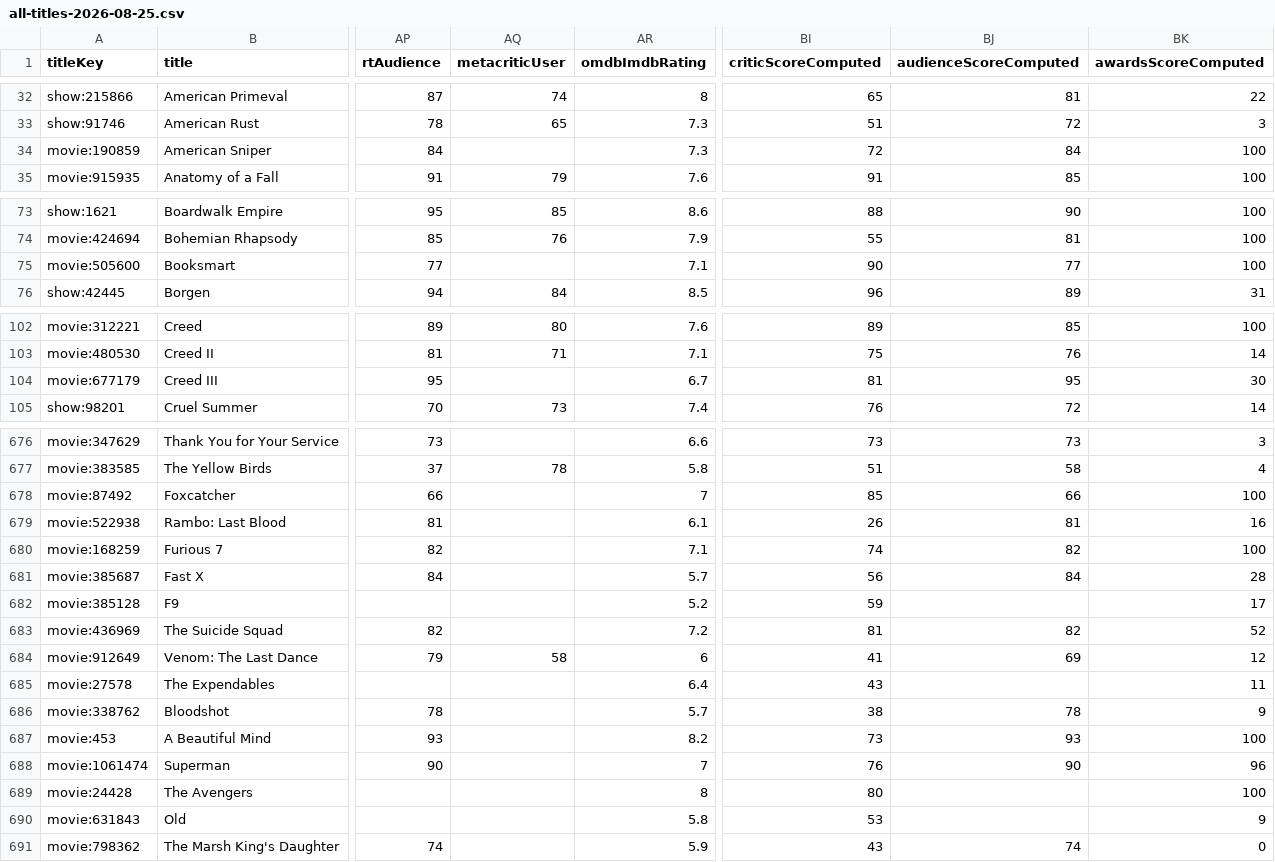
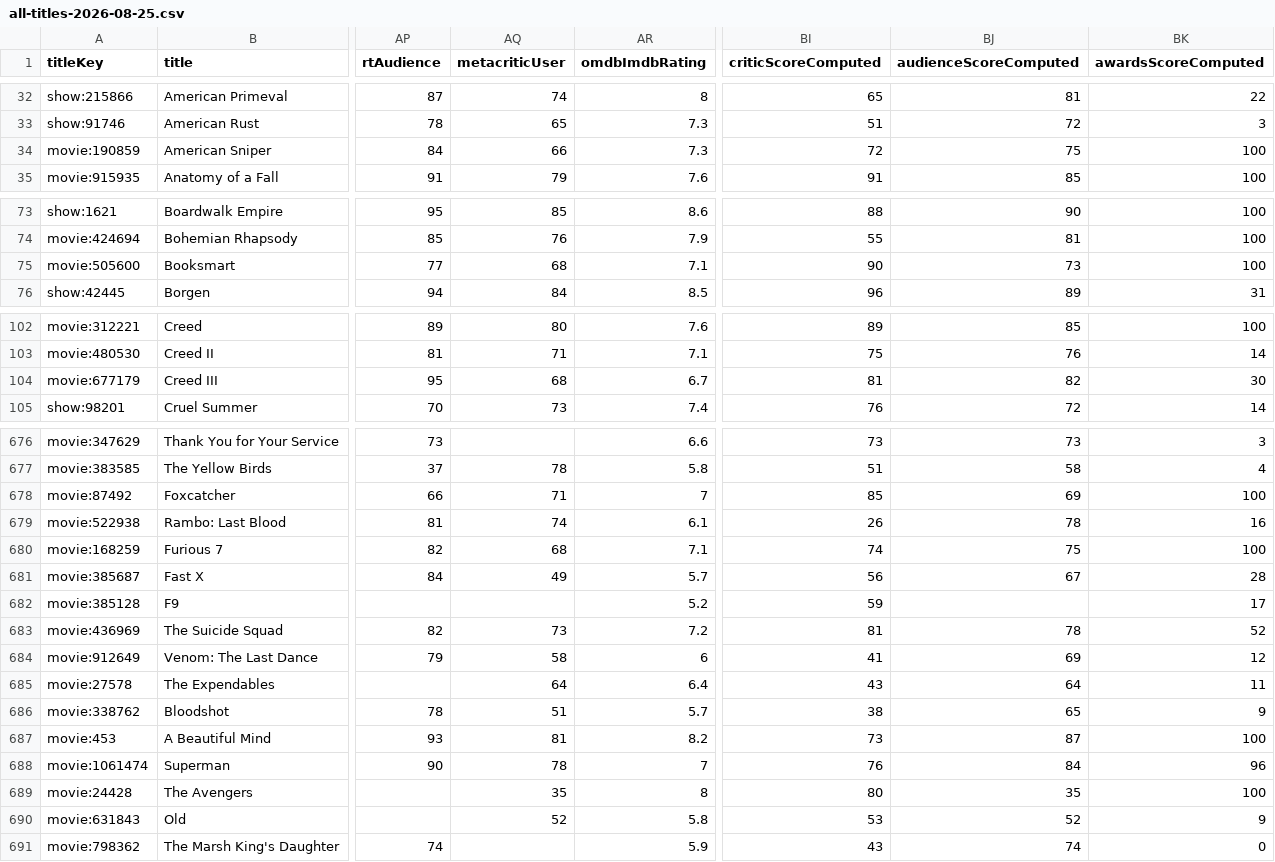
Before and after one commit to boilerbill83/my-books, a CSV file: trakt/output/all-titles-2026-08-25.csv, drawn as a sheet; only a part is shown, gaps mark what is left out; the diff covers the shown part only; the diff names each change by its address in the sheet, - before the commit and + after, or states it on an @@ line.

```diff
--- a/trakt/output/all-titles-2026-08-25.csv
+++ b/trakt/output/all-titles-2026-08-25.csv
-AQ34 (metacriticUser): (empty)
+AQ34 (metacriticUser): 66
-BJ34 (audienceScoreComputed): 84
+BJ34 (audienceScoreComputed): 75
-AQ75 (metacriticUser): (empty)
+AQ75 (metacriticUser): 68
-BJ75 (audienceScoreComputed): 77
+BJ75 (audienceScoreComputed): 73
-AQ104 (metacriticUser): (empty)
+AQ104 (metacriticUser): 68
-BJ104 (audienceScoreComputed): 95
+BJ104 (audienceScoreComputed): 82
-AQ678 (metacriticUser): (empty)
+AQ678 (metacriticUser): 71
-BJ678 (audienceScoreComputed): 66
+BJ678 (audienceScoreComputed): 69
-AQ679 (metacriticUser): (empty)
+AQ679 (metacriticUser): 74
-BJ679 (audienceScoreComputed): 81
+BJ679 (audienceScoreComputed): 78
-AQ680 (metacriticUser): (empty)
+AQ680 (metacriticUser): 68
-BJ680 (audienceScoreComputed): 82
+BJ680 (audienceScoreComputed): 75
-AQ681 (metacriticUser): (empty)
+AQ681 (metacriticUser): 49
-BJ681 (audienceScoreComputed): 84
+BJ681 (audienceScoreComputed): 67
-AQ683 (metacriticUser): (empty)
+AQ683 (metacriticUser): 73
-BJ683 (audienceScoreComputed): 82
+BJ683 (audienceScoreComputed): 78
-AQ685 (metacriticUser): (empty)
+AQ685 (metacriticUser): 64
-BJ685 (audienceScoreComputed): (empty)
+BJ685 (audienceScoreComputed): 64
-AQ686 (metacriticUser): (empty)
+AQ686 (metacriticUser): 51
-BJ686 (audienceScoreComputed): 78
+BJ686 (audienceScoreComputed): 65
-AQ687 (metacriticUser): (empty)
+AQ687 (metacriticUser): 81
-BJ687 (audienceScoreComputed): 93
+BJ687 (audienceScoreComputed): 87
-AQ688 (metacriticUser): (empty)
+AQ688 (metacriticUser): 78
-BJ688 (audienceScoreComputed): 90
+BJ688 (audienceScoreComputed): 84
-AQ689 (metacriticUser): (empty)
+AQ689 (metacriticUser): 35
-BJ689 (audienceScoreComputed): (empty)
+BJ689 (audienceScoreComputed): 35
-AQ690 (metacriticUser): (empty)
+AQ690 (metacriticUser): 52
-BJ690 (audienceScoreComputed): (empty)
+BJ690 (audienceScoreComputed): 52
```
Also changed, not shown: 63 edited cells elsewhere in this file, 2 other files.
